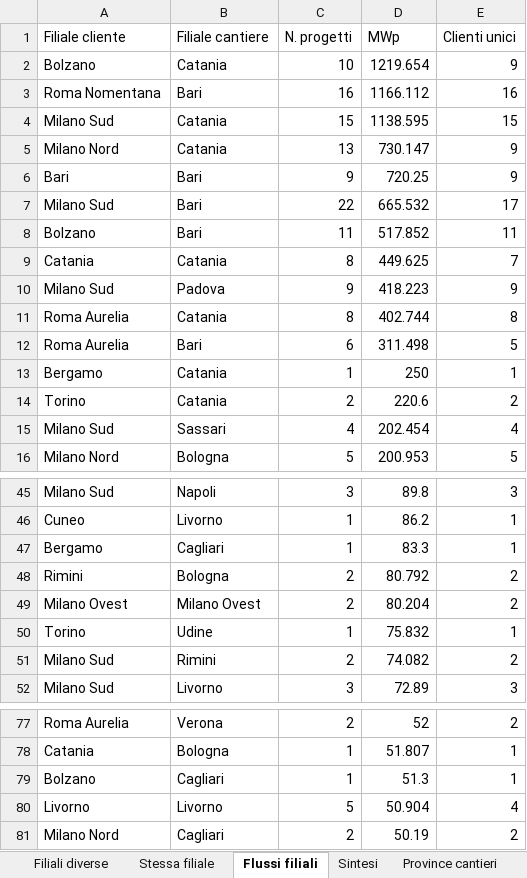
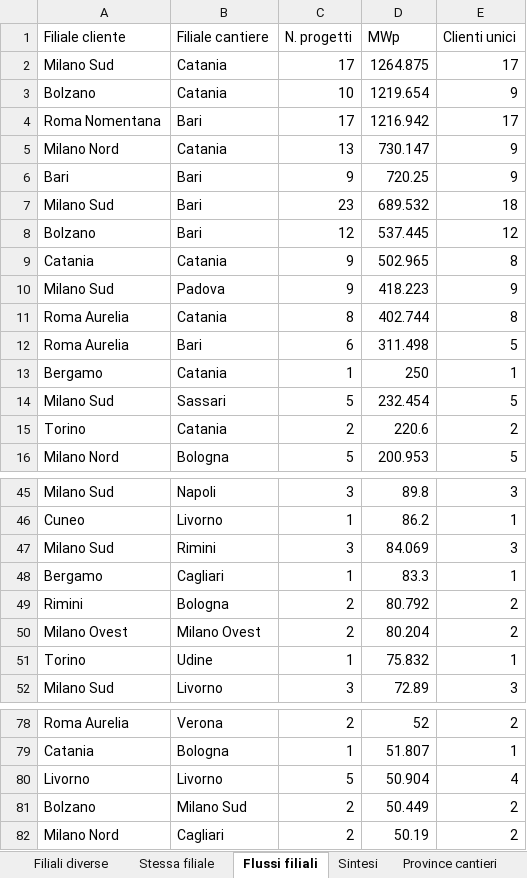
Before and after one commit to EmAnzi3/pv_echarts, an Excel workbook: output/Mappa_progetti_clienti_filiali.xlsx, sheet Flussi filiali, drawn as a sheet; only a part is shown, gaps mark what is left out; values as stored, in another font and other column widths than the file's, no borders; removed rows and columns are numbered as before the commit, all else as after; the diff covers the shown part only; the diff names each change by its address in the sheet, - before the commit and + after, or states it on an @@ line.

```diff
--- a/output/Mappa_progetti_clienti_filiali.xlsx (sheet Flussi filiali)
+++ b/output/Mappa_progetti_clienti_filiali.xlsx (sheet Flussi filiali)
+row 2: Milano Sud | Catania | 17 | 1264.875 | 17
-C4 (N. progetti): 16
+C4 (N. progetti): 17
-D4 (MWp): 1166.112
+D4 (MWp): 1216.942
-E4 (Clienti unici): 16
+E4 (Clienti unici): 17
-row 4: Milano Sud | Catania | 15 | 1138.595 | 15
-C7 (N. progetti): 22
+C7 (N. progetti): 23
-D7 (MWp): 665.532
+D7 (MWp): 689.532
-E7 (Clienti unici): 17
+E7 (Clienti unici): 18
-C8 (N. progetti): 11
+C8 (N. progetti): 12
-D8 (MWp): 517.852
+D8 (MWp): 537.445
-E8 (Clienti unici): 11
+E8 (Clienti unici): 12
-C9 (N. progetti): 8
+C9 (N. progetti): 9
-D9 (MWp): 449.625
+D9 (MWp): 502.965
-E9 (Clienti unici): 7
+E9 (Clienti unici): 8
+row 14: Milano Sud | Sassari | 5 | 232.454 | 5
-row 15: Milano Sud | Sassari | 4 | 202.454 | 4
+row 47: Milano Sud | Rimini | 3 | 84.069 | 3
-row 51: Milano Sud | Rimini | 2 | 74.082 | 2
-row 79: Bolzano | Cagliari | 1 | 51.3 | 1
+row 81: Bolzano | Milano Sud | 2 | 50.449 | 2
```
Also changed, not shown: 4 added rows and 2 removed rows elsewhere in this sheet, sheet Mappa progetto-cliente, sheet Filiali diverse, sheet Province cantieri, sheet Province clienti, sheet Stessa filiale, sheet Sintesi, input/report_salesforce.xlsx, output/audit_abbinamenti.xlsx, 1 other file.
